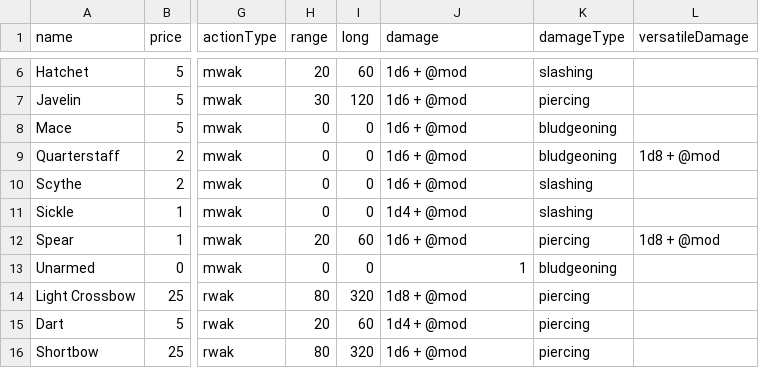
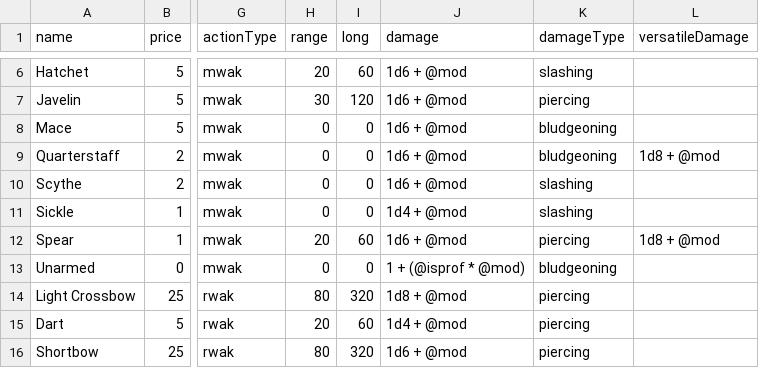
Before and after one commit to NotALizard/undertaking-foundry, a CSV file: packs/src/weapons.csv, drawn as a sheet; only a part is shown, gaps mark what is left out; the diff names each change by its address in the sheet, - before the commit and + after, or states it on an @@ line.

Commit message:
Update versatile stance desc. Fix unarmed damage formula

```diff
--- a/packs/src/weapons.csv
+++ b/packs/src/weapons.csv
-J13 (damage): 1
+J13 (damage): 1 + (@isprof * @mod)
```
Also changed, not shown: 5 other files.
